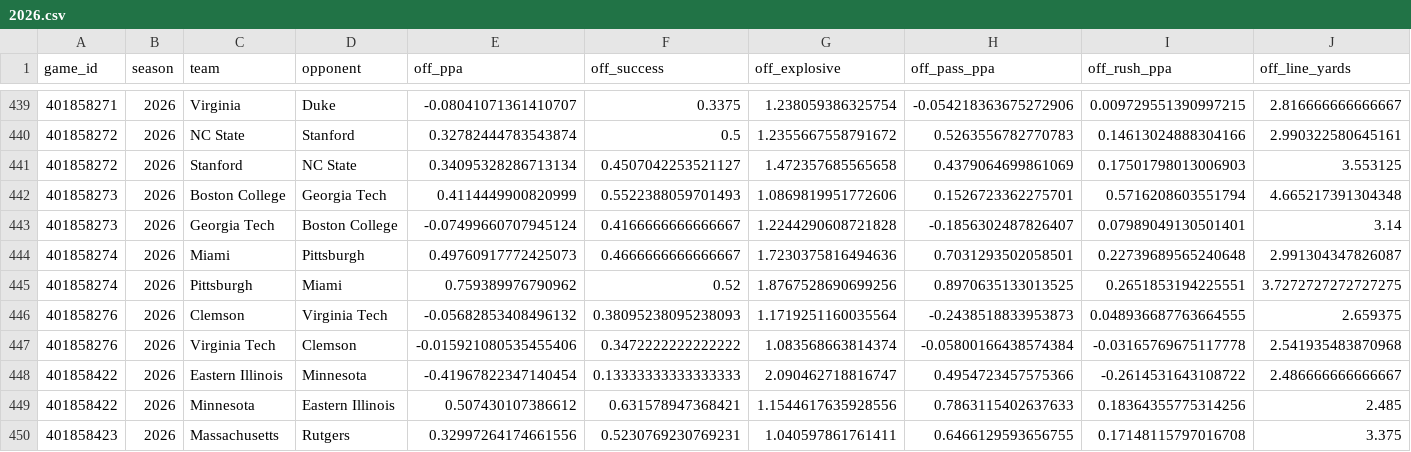
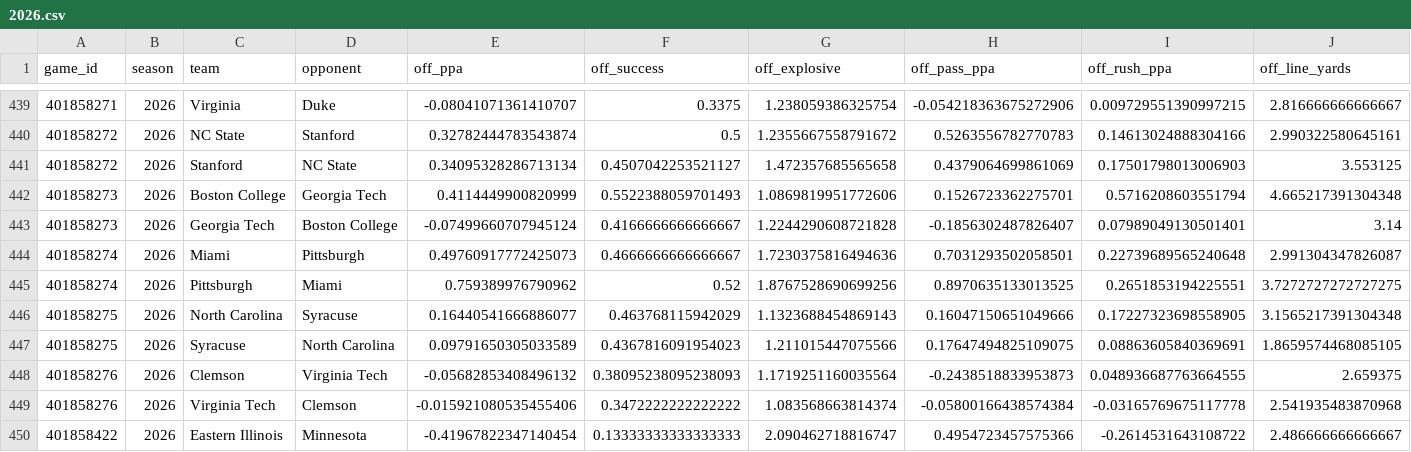
Before and after one commit to Jono-bit-trade/cfb-model, a CSV file: data/adv_clean/2026.csv, drawn as a sheet; only a part is shown, gaps mark what is left out; the shorter side is filled out with more unchanged rows; rows hold the shown columns only; the diff names each change by its address in the sheet, - before the commit and + after, or states it on an @@ line.

```diff
--- a/data/adv_clean/2026.csv
+++ b/data/adv_clean/2026.csv
+row 446: 401858275 | 2026 | North Carolina | Syracuse | 0.16440541666886077 | 0.463768115942029 | 1.1323688454869143 | 0.16047150651049666 | 0.17227323698558905 | 3.1565217391304348
+row 447: 401858275 | 2026 | Syracuse | North Carolina | 0.09791650305033589 | 0.4367816091954023 | 1.211015447075566 | 0.17647494825109075 | 0.08863605840369691 | 1.8659574468085105
```
Also changed, not shown: data/adv/2026.csv, data/drives/2026.csv, 25 other files.
